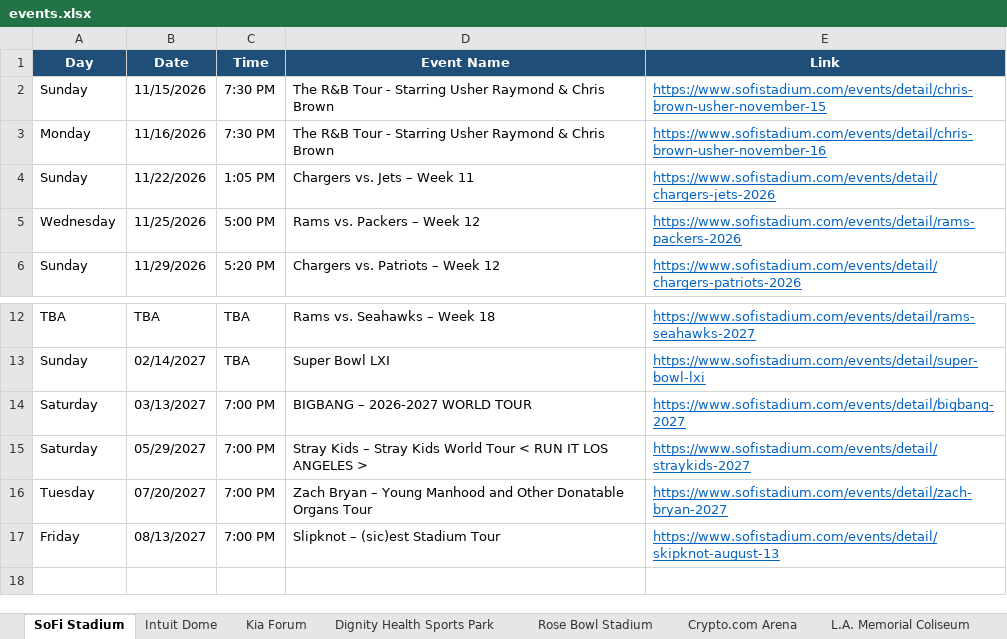
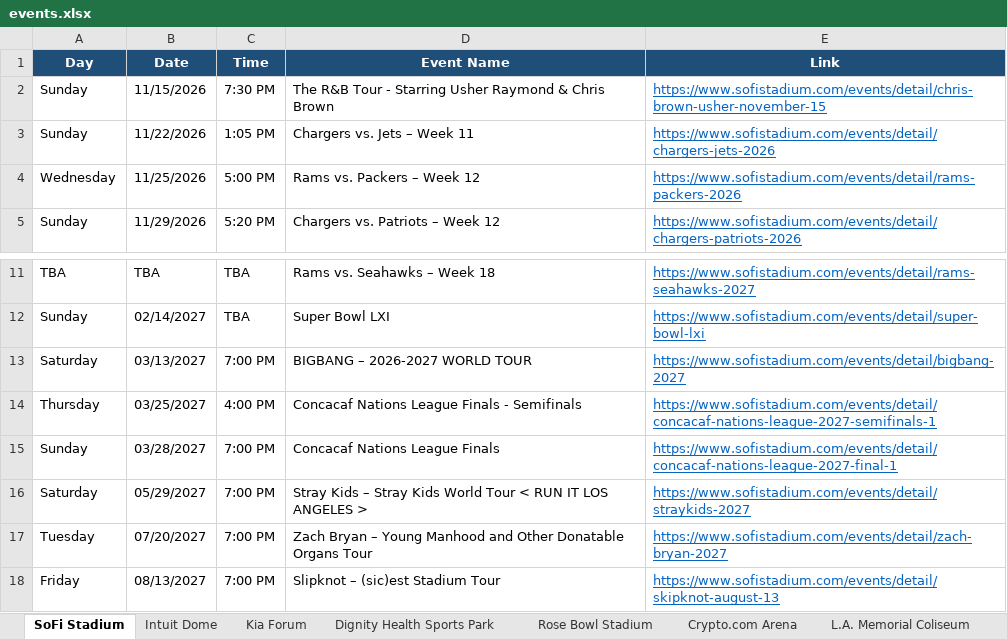
Before and after one commit to hannahlee-vzw/southern_california_events, an Excel workbook: docs/events.xlsx, sheet SoFi Stadium, drawn as a sheet; only a part is shown, gaps mark what is left out; values as stored, in another font and other column widths than the file's, no borders; removed rows and columns are numbered as before the commit, all else as after; the diff names each change by its address in the sheet, - before the commit and + after, or states it on an @@ line.

```diff
--- a/docs/events.xlsx (sheet SoFi Stadium)
+++ b/docs/events.xlsx (sheet SoFi Stadium)
-row 3: Monday | 11/16/2026 | 7:30 PM | The R&B Tour - Starring Usher Raymond & Chris Brown | https://www.sofistadium.com/events/detail/chris-brown-usher-november-16
+row 14: Thursday | 03/25/2027 | 4:00 PM | Concacaf Nations League Finals - Semifinals | https://www.sofistadium.com/events/detail/concacaf-nations-league-2027-semifinals-1
+row 15: Sunday | 03/28/2027 | 7:00 PM | Concacaf Nations League Finals | https://www.sofistadium.com/events/detail/concacaf-nations-league-2027-final-1
```
Also changed, not shown: sheet Past Events, sheet Crypto.com Arena, sheet Hollywood Palladium, sheet Intuit Dome, 3 other files.
